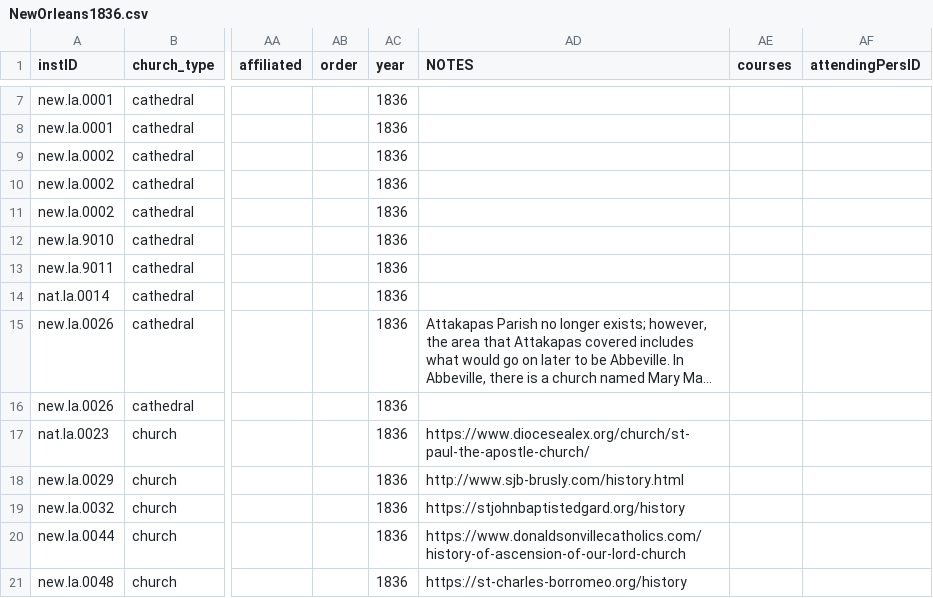
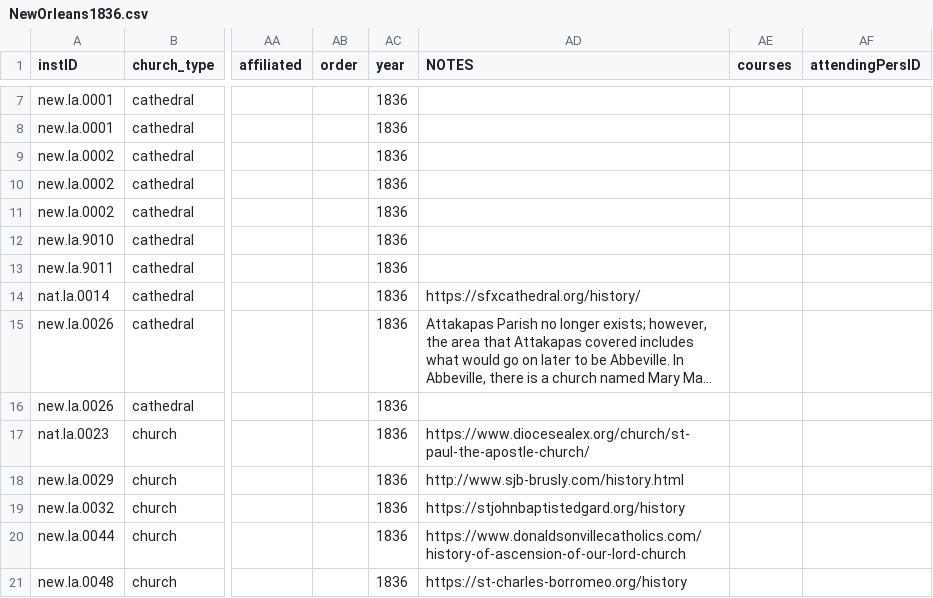
Before and after one commit to YuchenX063/Almanacs-Preprocess, a CSV file: processed/NewOrleans1836.csv, drawn as a sheet; only a part is shown, gaps mark what is left out; long unchanged cells end in …; the diff names each change by its address in the sheet, - before the commit and + after, or states it on an @@ line.

```diff
--- a/processed/NewOrleans1836.csv
+++ b/processed/NewOrleans1836.csv
-AD14 (NOTES): (empty)
+AD14 (NOTES): https://sfxcathedral.org/history/
```
Also changed, not shown: processed/Baltimore1834.csv, processed/NewOrleans1834.csv, 13 other files.
